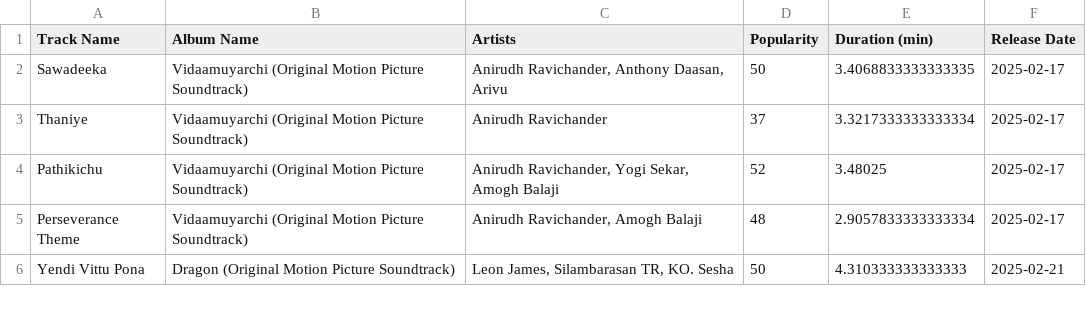
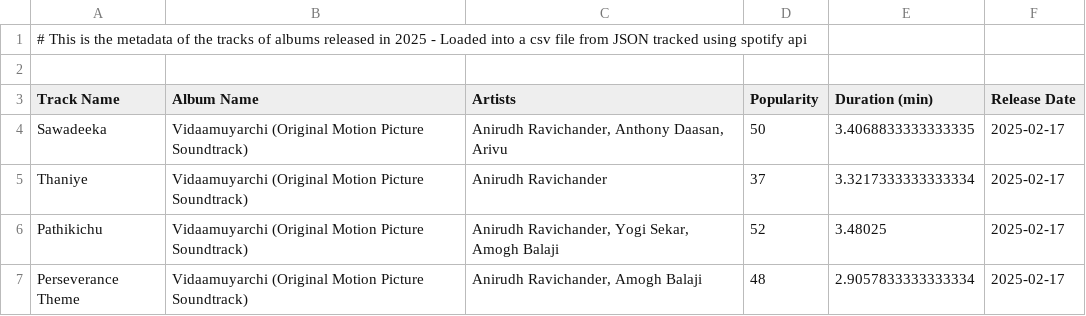
Before and after one commit to N-Jeeva/spotify_data_analytics, a CSV file: spotify_album_tracks.csv, drawn as a sheet; only a part is shown; the shorter side is filled out with more unchanged rows.

Commit message:
Update spotify_album_tracks.csv

```diff
--- a/spotify_album_tracks.csv
+++ b/spotify_album_tracks.csv
@@ -1 +1,3 @@
+# This is the metadata of the tracks of albums released in 2025 - Loaded into a csv file from JSON tracked using spotify api
+
 Track Name,Album Name,Artists,Popularity,Duration (min),Release Date
```
